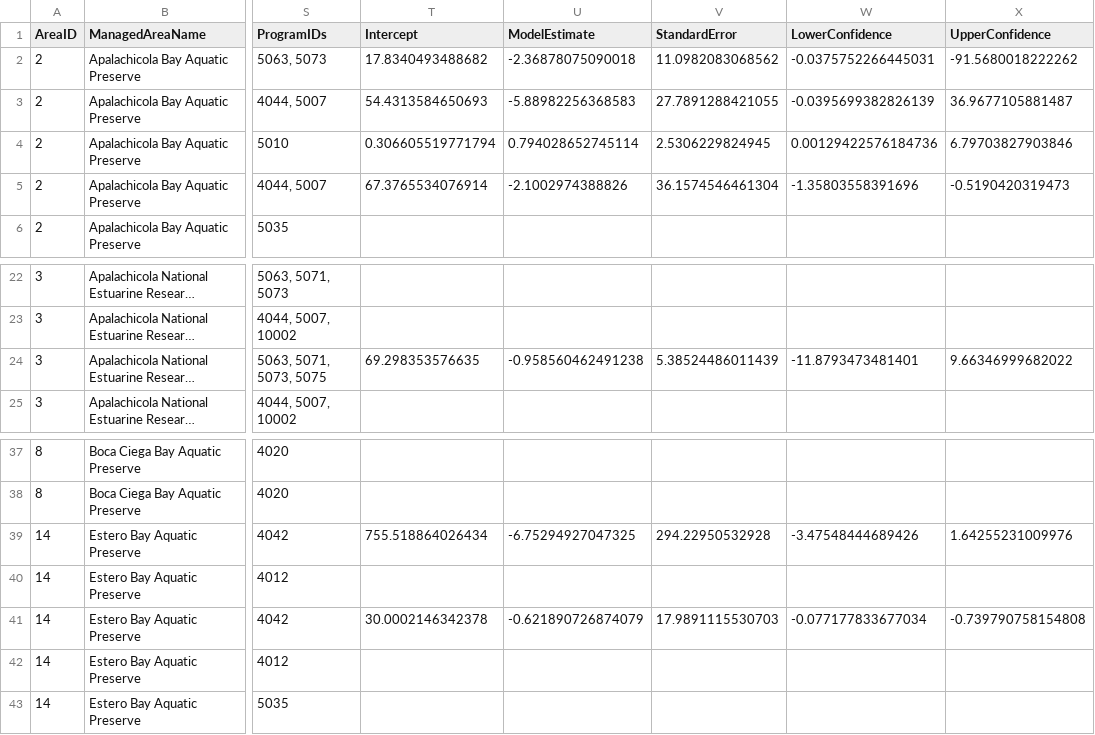
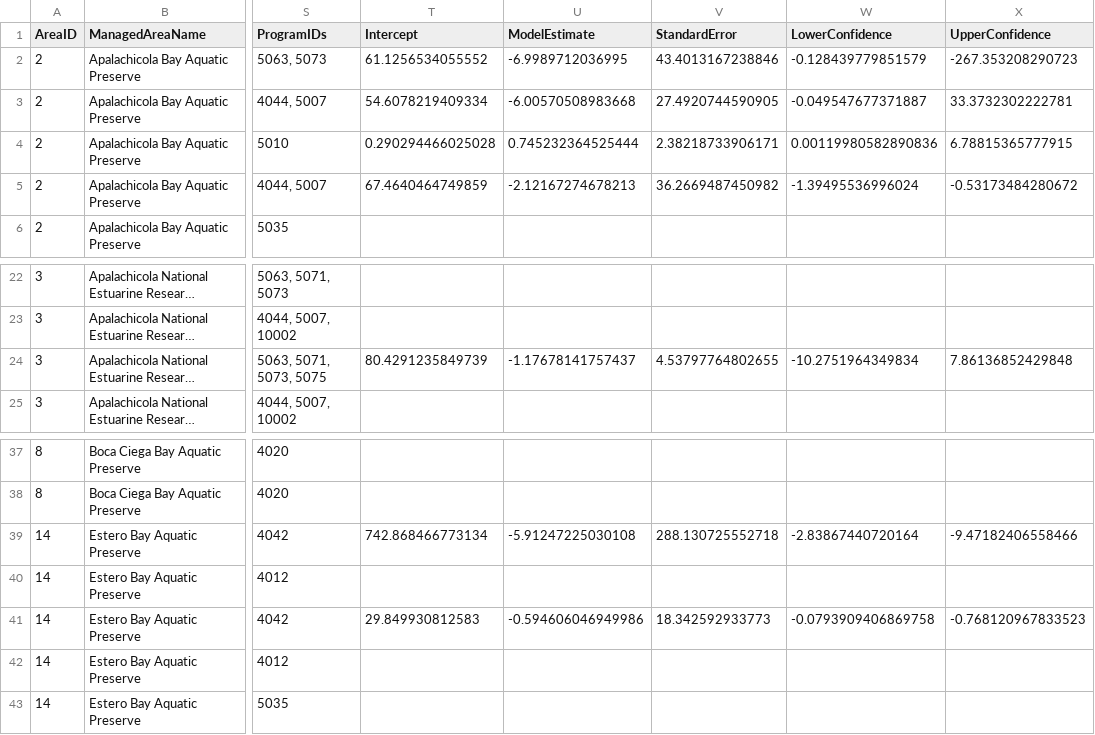
Before and after one commit to FloridaSEACAR/SEACAR_Trend_Analyses, a CSV file: Oyster/output/Oyster_All_GLMM_Stats.csv, drawn as a sheet; only a part is shown, gaps mark what is left out; long unchanged cells end in …; the diff covers the shown part only; the diff names each change by its address in the sheet, - before the commit and + after, or states it on an @@ line.

```diff
--- a/Oyster/output/Oyster_All_GLMM_Stats.csv
+++ b/Oyster/output/Oyster_All_GLMM_Stats.csv
-T2 (Intercept): 17.8340493488682
+T2 (Intercept): 61.1256534055552
-U2 (ModelEstimate): -2.36878075090018
+U2 (ModelEstimate): -6.9989712036995
-V2 (StandardError): 11.0982083068562
+V2 (StandardError): 43.4013167238846
-W2 (LowerConfidence): -0.0375752266445031
+W2 (LowerConfidence): -0.128439779851579
-X2 (UpperConfidence): -91.5680018222262
+X2 (UpperConfidence): -267.353208290723
-T3 (Intercept): 54.4313584650693
+T3 (Intercept): 54.6078219409334
-U3 (ModelEstimate): -5.88982256368583
+U3 (ModelEstimate): -6.00570508983668
-V3 (StandardError): 27.7891288421055
+V3 (StandardError): 27.4920744590905
-W3 (LowerConfidence): -0.0395699382826139
+W3 (LowerConfidence): -0.049547677371887
-X3 (UpperConfidence): 36.9677105881487
+X3 (UpperConfidence): 33.3732302222781
-T4 (Intercept): 0.306605519771794
+T4 (Intercept): 0.290294466025028
-U4 (ModelEstimate): 0.794028652745114
+U4 (ModelEstimate): 0.745232364525444
-V4 (StandardError): 2.5306229824945
+V4 (StandardError): 2.38218733906171
-W4 (LowerConfidence): 0.00129422576184736
+W4 (LowerConfidence): 0.00119980582890836
-X4 (UpperConfidence): 6.79703827903846
+X4 (UpperConfidence): 6.78815365777915
-T5 (Intercept): 67.3765534076914
+T5 (Intercept): 67.4640464749859
-U5 (ModelEstimate): -2.1002974388826
+U5 (ModelEstimate): -2.12167274678213
-V5 (StandardError): 36.1574546461304
+V5 (StandardError): 36.2669487450982
-W5 (LowerConfidence): -1.35803558391696
+W5 (LowerConfidence): -1.39495536996024
-X5 (UpperConfidence): -0.5190420319473
+X5 (UpperConfidence): -0.53173484280672
-T24 (Intercept): 69.298353576635
+T24 (Intercept): 80.4291235849739
-U24 (ModelEstimate): -0.958560462491238
+U24 (ModelEstimate): -1.17678141757437
-V24 (StandardError): 5.38524486011439
+V24 (StandardError): 4.53797764802655
-W24 (LowerConfidence): -11.8793473481401
+W24 (LowerConfidence): -10.2751964349834
-X24 (UpperConfidence): 9.66346999682022
+X24 (UpperConfidence): 7.86136852429848
-T39 (Intercept): 755.518864026434
+T39 (Intercept): 742.868466773134
-U39 (ModelEstimate): -6.75294927047325
+U39 (ModelEstimate): -5.91247225030108
-V39 (StandardError): 294.22950532928
+V39 (StandardError): 288.130725552718
-W39 (LowerConfidence): -3.47548444689426
+W39 (LowerConfidence): -2.83867440720164
-X39 (UpperConfidence): 1.64255231009976
+X39 (UpperConfidence): -9.47182406558466
-T41 (Intercept): 30.0002146342378
+T41 (Intercept): 29.849930812583
-U41 (ModelEstimate): -0.621890726874079
+U41 (ModelEstimate): -0.594606046949986
-V41 (StandardError): 17.9891115530703
+V41 (StandardError): 18.342592933773
-W41 (LowerConfidence): -0.077177833677034
+W41 (LowerConfidence): -0.0793909406869758
-X41 (UpperConfidence): -0.739790758154808
+X41 (UpperConfidence): -0.768120967833523
```
Also changed, not shown: 80 edited cells elsewhere in this file, Oyster/output/GLMM_AllDates_ModelResults.csv, 18 other files.
